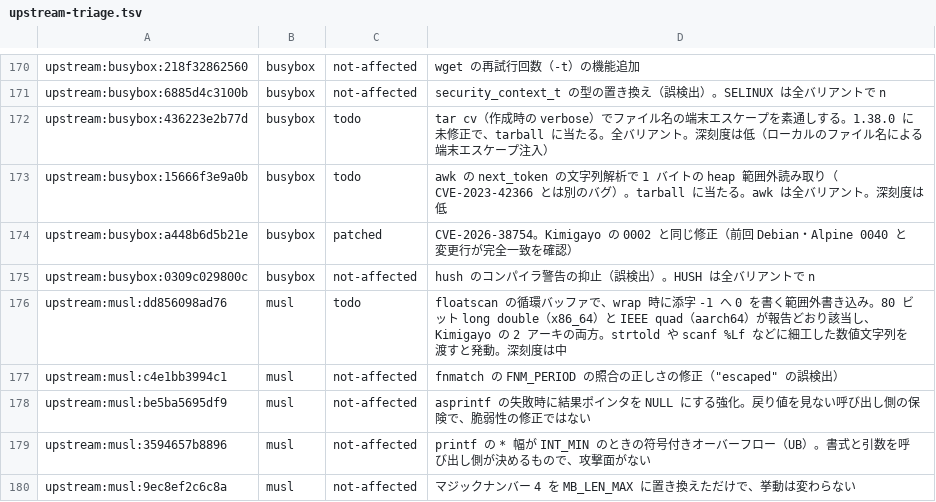
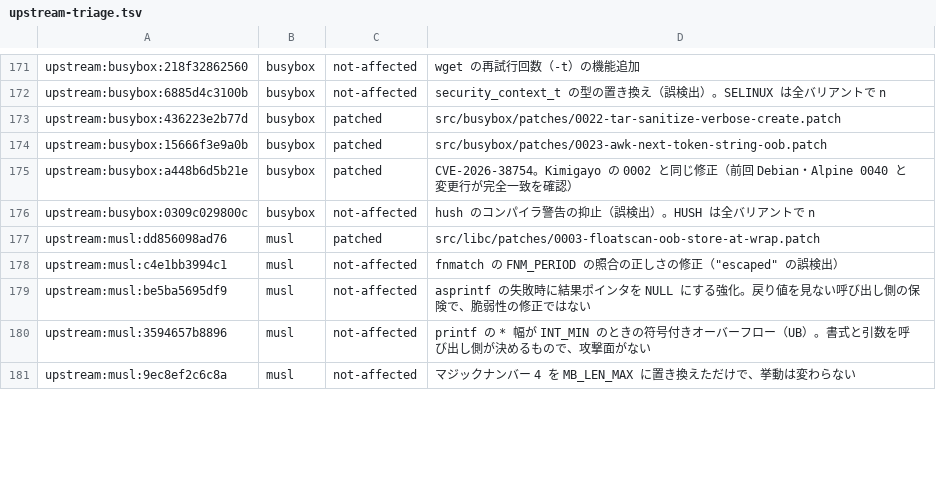
Before and after one commit to Kazuki-0731/Kimigayo, a TSV file: docs/security/upstream-triage.tsv, drawn as a sheet; only a part is shown, gaps mark what is left out; the diff covers the shown part only.

```diff
--- a/docs/security/upstream-triage.tsv
+++ b/docs/security/upstream-triage.tsv
@@ -171,7 +172,7 @@ upstream:busybox:218f32862560	busybox	not-affected	wget の再試行回数（-t
 upstream:busybox:6885d4c3100b	busybox	not-affected	security_context_t の型の置き換え（誤検出）。SELINUX は全バリアントで n
-upstream:busybox:436223e2b77d	busybox	todo	tar cv（作成時の verbose）でファイル名の端末エスケープを素通しする。1.38.0 に未修正で、tarball に当たる。全バリアント。深刻度は低（ローカルのファイル名による端末エスケープ注入）
-upstream:busybox:15666f3e9a0b	busybox	todo	awk の next_token の文字列解析で 1 バイトの heap 範囲外読み取り（CVE-2023-42366 とは別のバグ）。tarball に当たる。awk は全バリアント。深刻度は低
+upstream:busybox:436223e2b77d	busybox	patched	src/busybox/patches/0022-tar-sanitize-verbose-create.patch
+upstream:busybox:15666f3e9a0b	busybox	patched	src/busybox/patches/0023-awk-next-token-string-oob.patch
 upstream:busybox:a448b6d5b21e	busybox	patched	CVE-2026-38754。Kimigayo の 0002 と同じ修正（前回 Debian・Alpine 0040 と変更行が完全一致を確認）
 upstream:busybox:0309c029800c	busybox	not-affected	hush のコンパイラ警告の抑止（誤検出）。HUSH は全バリアントで n
-upstream:musl:dd856098ad76	musl	todo	floatscan の循環バッファで、wrap 時に添字 -1 へ 0 を書く範囲外書き込み。80 ビット long double（x86_64）と IEEE quad（aarch64）が報告どおり該当し、Kimigayo の 2 アーキの両方。strtold や scanf %Lf などに細工した数値文字列を渡すと発動。深刻度は中
+upstream:musl:dd856098ad76	musl	patched	src/libc/patches/0003-floatscan-oob-store-at-wrap.patch
 upstream:musl:c4e1bb3994c1	musl	not-affected	fnmatch の FNM_PERIOD の照合の正しさの修正（"escaped" の誤検出）
```
Also changed, not shown: 1 added row and 59 edited cells elsewhere in this file.
